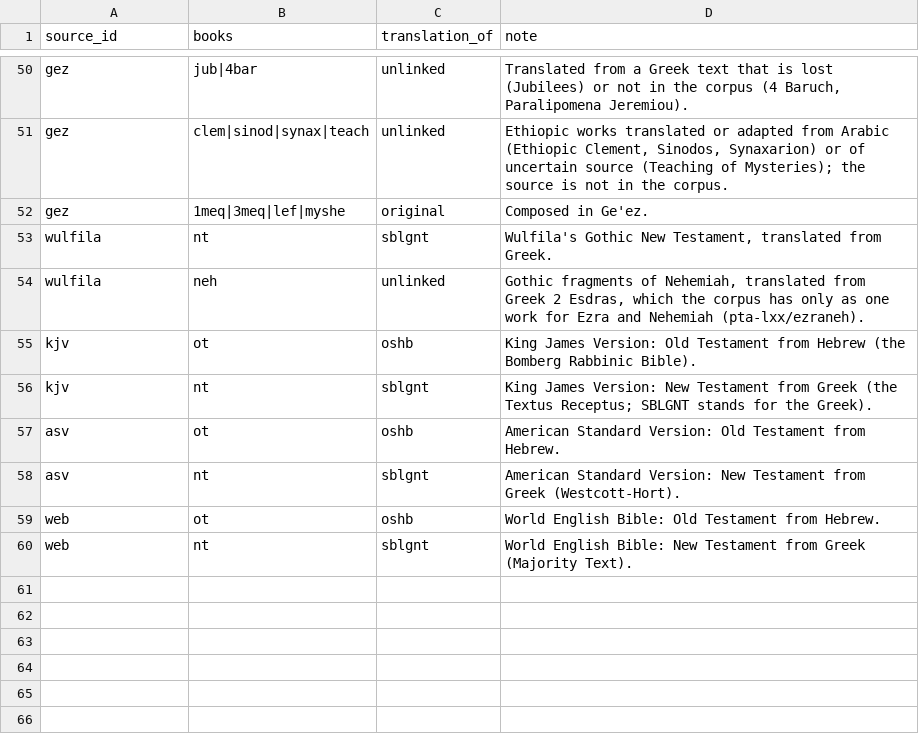
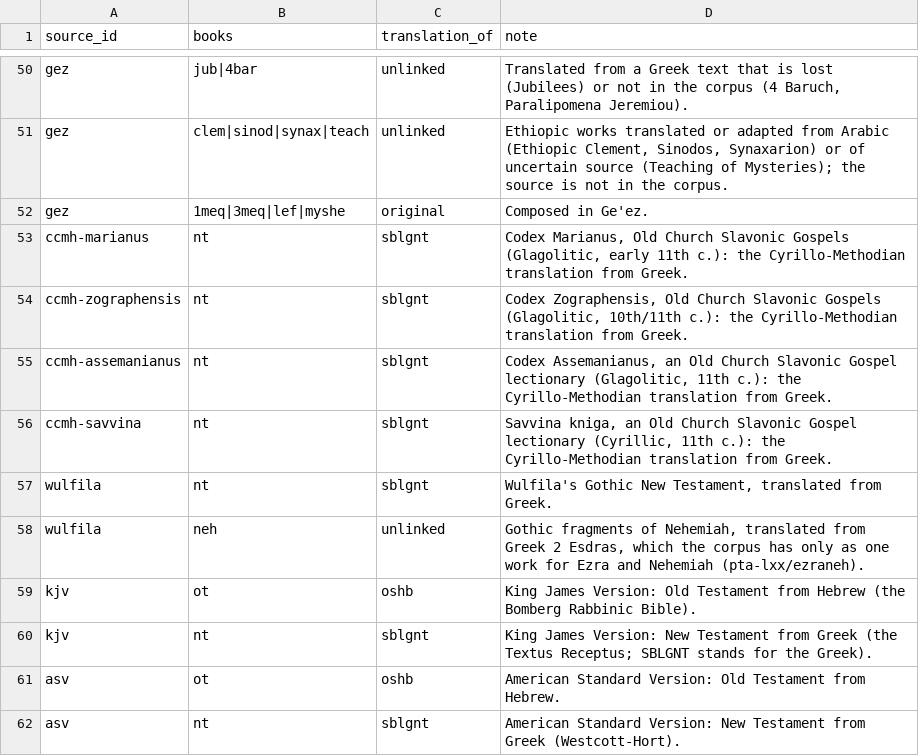
Before and after one commit to jaspax/patristica, a CSV file: patristica/data/scripture_translation_of.csv, drawn as a sheet; only a part is shown, gaps mark what is left out; the shorter side is filled out with more unchanged rows.

```diff
--- a/patristica/data/scripture_translation_of.csv
+++ b/patristica/data/scripture_translation_of.csv
@@ -52,2 +52,6 @@ gez,clem|sinod|synax|teach,unlinked,"Ethiopic works translated or adapted from A
 gez,1meq|3meq|lef|myshe,original,"Composed in Ge'ez."
+ccmh-marianus,nt,sblgnt,"Codex Marianus, Old Church Slavonic Gospels (Glagolitic, early 11th c.): the Cyrillo-Methodian translation from Greek."
+ccmh-zographensis,nt,sblgnt,"Codex Zographensis, Old Church Slavonic Gospels (Glagolitic, 10th/11th c.): the Cyrillo-Methodian translation from Greek."
+ccmh-assemanianus,nt,sblgnt,"Codex Assemanianus, an Old Church Slavonic Gospel lectionary (Glagolitic, 11th c.): the Cyrillo-Methodian translation from Greek."
+ccmh-savvina,nt,sblgnt,"Savvina kniga, an Old Church Slavonic Gospel lectionary (Cyrillic, 11th c.): the Cyrillo-Methodian translation from Greek."
 wulfila,nt,sblgnt,"Wulfila's Gothic New Testament, translated from Greek."
```
Also changed, not shown: patristica/data/author_strings.csv, 9 other files.
